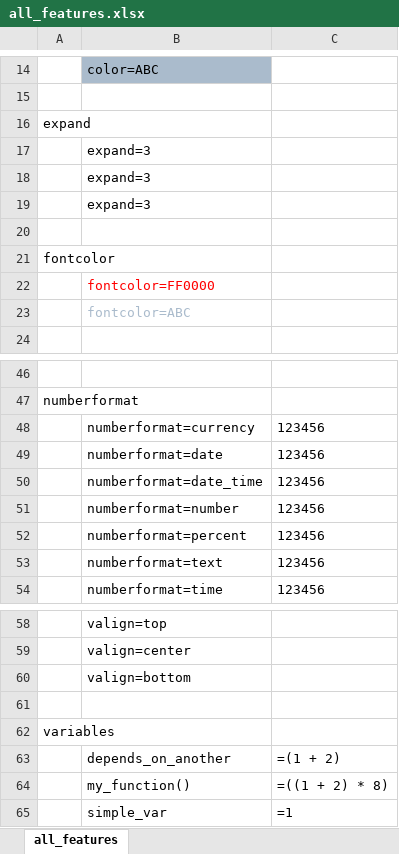
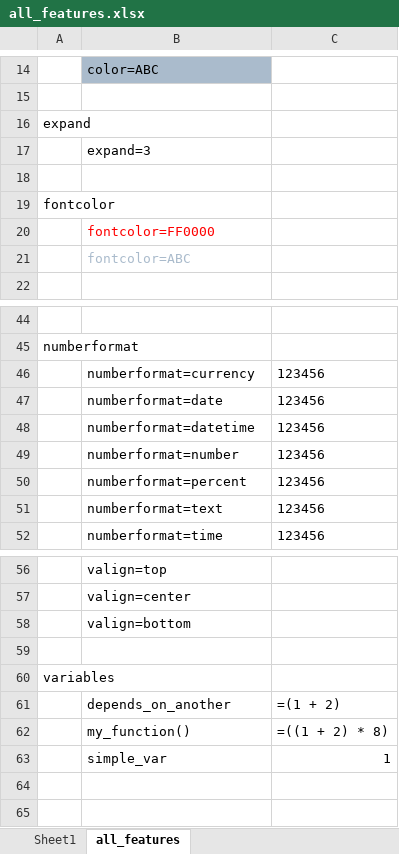
Before and after one commit to patrickomatic/csvpp-examples, an Excel workbook: all_features/all_features.xlsx, sheet all_features, drawn as a sheet; only a part is shown, gaps mark what is left out; values as stored, in another font and other column widths than the file's, no borders; formulas without a stored value are shown as written; removed rows and columns are numbered as before the commit, all else as after; the diff names each change by its address in the sheet, - before the commit and + after, or states it on an @@ line.

```diff
--- a/all_features/all_features.xlsx (sheet all_features)
+++ b/all_features/all_features.xlsx (sheet all_features)
+sheet tab: Sheet1
-row 17:  | expand=3
-row 18:  | expand=3
-B48: numberformat=date_time
+B48: numberformat=datetime
-C63: =1
+C63: 1
```
Also changed, not shown: crypto_wallet/crypto_wallet.xlsx, loan/loan.xlsx, 10 other files.
